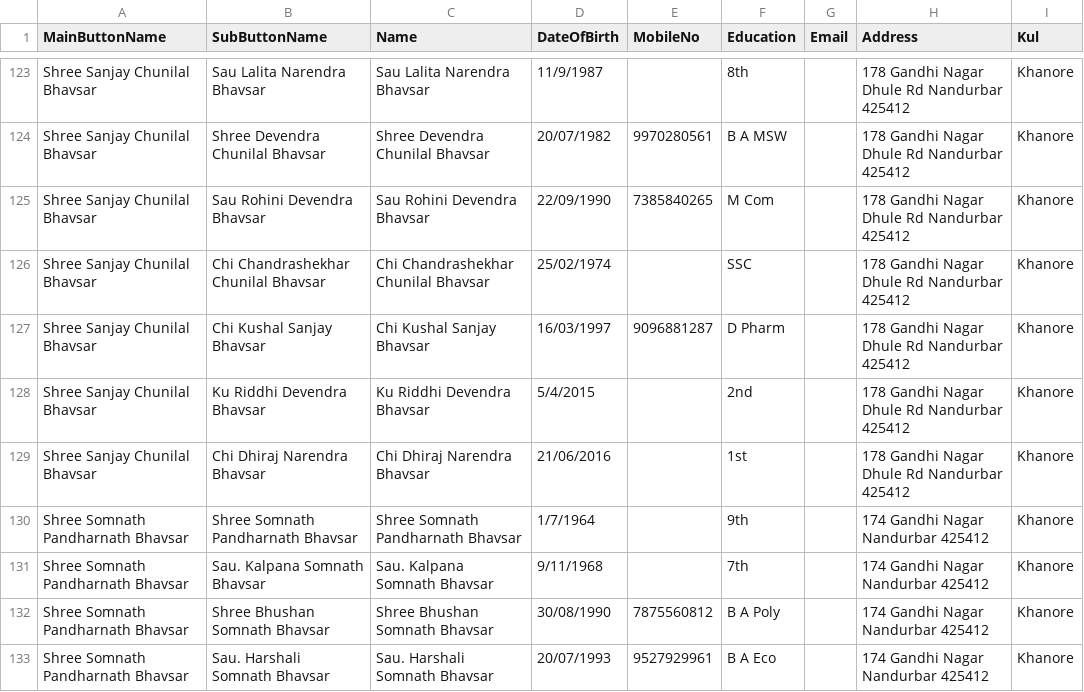
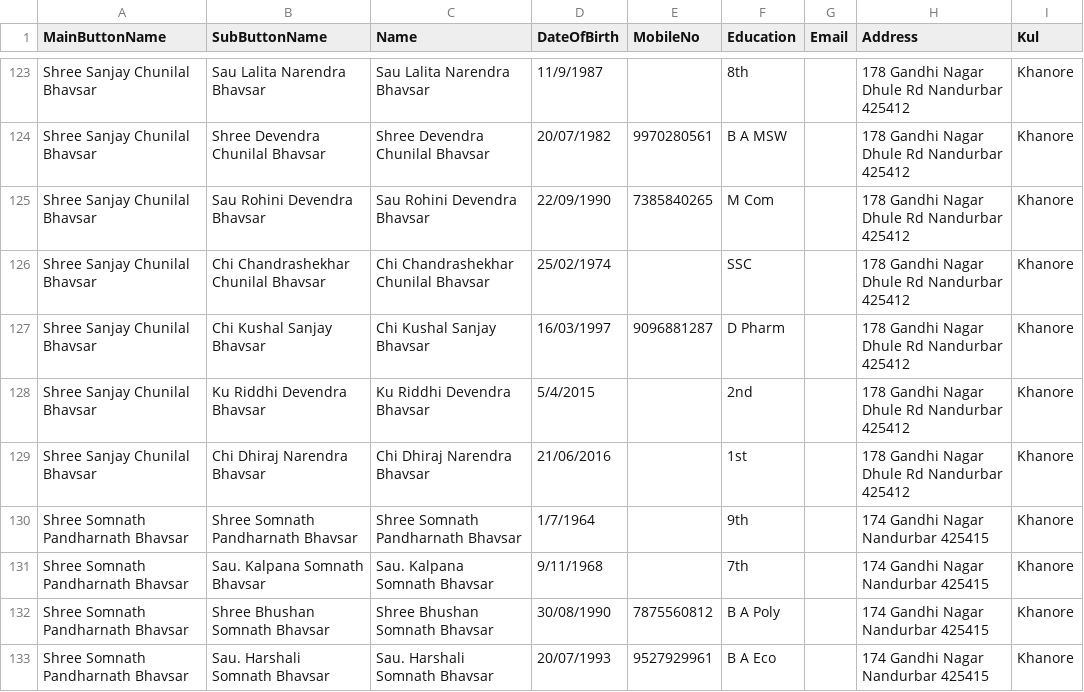
Before and after one commit to KailasBhavsar/BhavsarSamajNandurbar, a CSV file: generated_data.csv, drawn as a sheet; only a part is shown, gaps mark what is left out; the diff covers the shown part only.

```diff
--- a/generated_data.csv
+++ b/generated_data.csv
@@ -129,5 +129,5 @@ Shree Sanjay Chunilal Bhavsar,Ku Riddhi Devendra Bhavsar,Ku Riddhi Devendra Bhav
 Shree Sanjay Chunilal Bhavsar,Chi Dhiraj Narendra Bhavsar,Chi Dhiraj Narendra Bhavsar,21/06/2016,,1st,,178 Gandhi Nagar Dhule Rd Nandurbar 425412,Khanore
-Shree Somnath Pandharnath Bhavsar,Shree Somnath Pandharnath Bhavsar,Shree Somnath Pandharnath Bhavsar,1/7/1964,,9th,,174 Gandhi Nagar Nandurbar 425412,Khanore
-Shree Somnath Pandharnath Bhavsar,Sau. Kalpana  Somnath  Bhavsar,Sau. Kalpana  Somnath  Bhavsar,9/11/1968,,7th,,174 Gandhi Nagar Nandurbar 425412,Khanore
-Shree Somnath Pandharnath Bhavsar,Shree Bhushan Somnath Bhavsar,Shree Bhushan Somnath Bhavsar,30/08/1990,7875560812,B A Poly,,174 Gandhi Nagar Nandurbar 425412,Khanore
-Shree Somnath Pandharnath Bhavsar,Sau. Harshali Somnath Bhavsar,Sau. Harshali Somnath Bhavsar,20/07/1993,9527929961,B A Eco,,174 Gandhi Nagar Nandurbar 425412,Khanore
+Shree Somnath Pandharnath Bhavsar,Shree Somnath Pandharnath Bhavsar,Shree Somnath Pandharnath Bhavsar,1/7/1964,,9th,,174 Gandhi Nagar Nandurbar 425415,Khanore
+Shree Somnath Pandharnath Bhavsar,Sau. Kalpana  Somnath  Bhavsar,Sau. Kalpana  Somnath  Bhavsar,9/11/1968,,7th,,174 Gandhi Nagar Nandurbar 425415,Khanore
+Shree Somnath Pandharnath Bhavsar,Shree Bhushan Somnath Bhavsar,Shree Bhushan Somnath Bhavsar,30/08/1990,7875560812,B A Poly,,174 Gandhi Nagar Nandurbar 425415,Khanore
+Shree Somnath Pandharnath Bhavsar,Sau. Harshali Somnath Bhavsar,Sau. Harshali Somnath Bhavsar,20/07/1993,9527929961,B A Eco,,174 Gandhi Nagar Nandurbar 425415,Khanore
```
Also changed, not shown: 83 edited cells elsewhere in this file.
